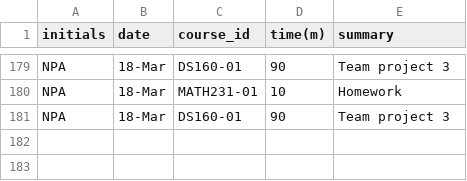
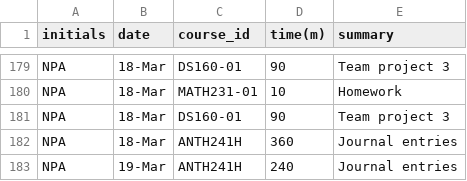
Before and after one commit to TheNatureWarrior/NPA_Timesheet_Project, a CSV file: Timesheet Project.csv, drawn as a sheet; only a part is shown, gaps mark what is left out.

Commit message:
Update Timesheet Project.csv

```diff
--- a/Timesheet Project.csv
+++ b/Timesheet Project.csv
@@ -181 +181,3 @@ NPA,18-Mar,MATH231-01,10,Homework
 NPA,18-Mar,DS160-01,90,Team project 3
+NPA,18-Mar,ANTH241H,360,Journal entries
+NPA,19-Mar,ANTH241H,240,Journal entries
```
